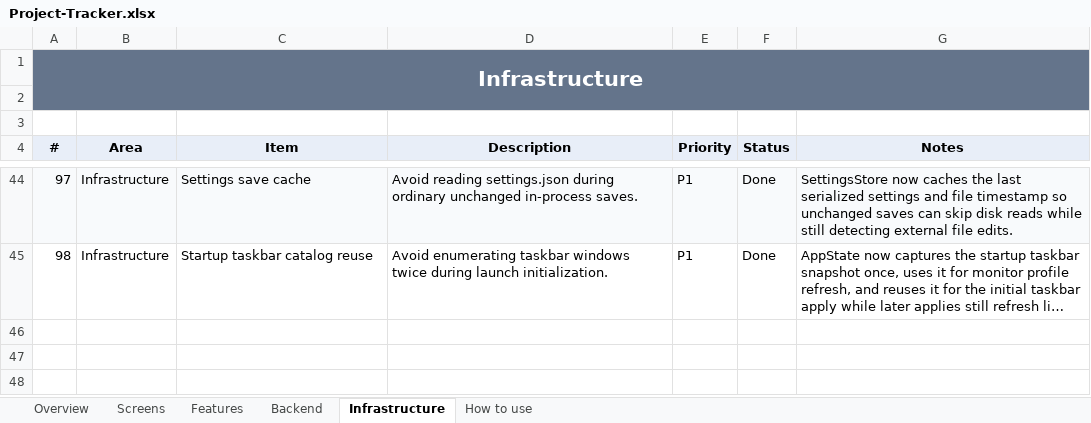
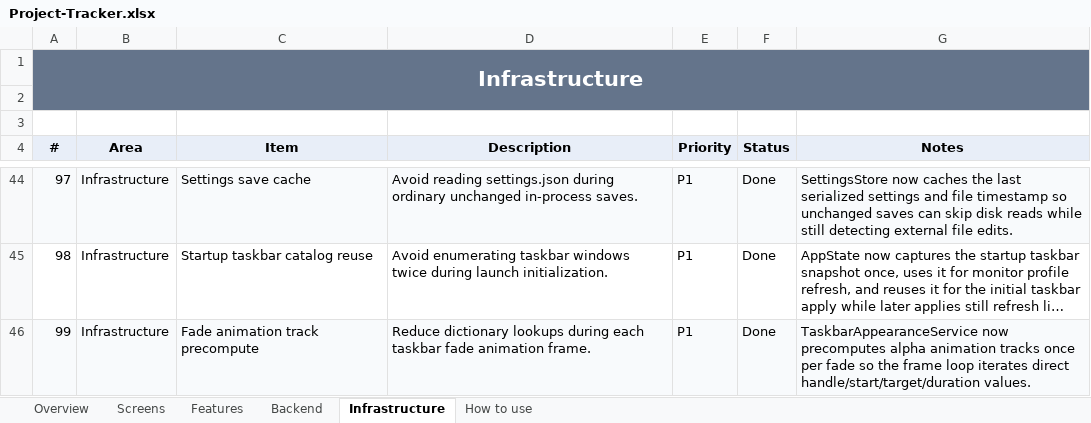
Before and after one commit to SFSorrow1968/TaskbarTransparency-WinUI, an Excel workbook: tracker/Project-Tracker.xlsx, sheet Infrastructure, drawn as a sheet; only a part is shown, gaps mark what is left out; long unchanged cells end in …; values as stored, in another font and other column widths than the file's, no borders; conditional formats not drawn; the diff names each change by its address in the sheet, - before the commit and + after, or states it on an @@ line.

Commit message:
Precompute fade animation tracks

```diff
--- a/tracker/Project-Tracker.xlsx (sheet Infrastructure)
+++ b/tracker/Project-Tracker.xlsx (sheet Infrastructure)
+row 46: 99 | Infrastructure | Fade animation track precompute | Reduce dictionary lookups during each taskbar fade animation frame. | P1 | Done | TaskbarAppearanceService now precomputes alpha animation tracks once per fade so the frame loop iterates direct handle/start/target/duration values.
```
Also changed, not shown: sheet Overview, 6 other files.
